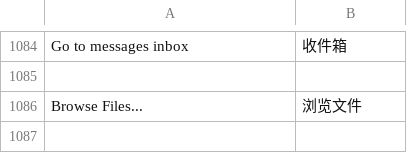
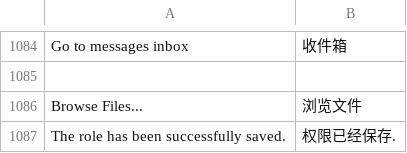
Before and after one commit to cosmocommerce/magento-chinese-edition, a CSV file: locale/zh_CN/Mage_Adminhtml.csv, drawn as a sheet; only a part is shown, gaps mark what is left out.

Commit message:
add word

```diff
--- a/locale/zh_CN/Mage_Adminhtml.csv
+++ b/locale/zh_CN/Mage_Adminhtml.csv
@@ -1086 +1086,2 @@
 "Browse Files...","浏览文件"
+"The role has been successfully saved.","权限已经保存."
```
